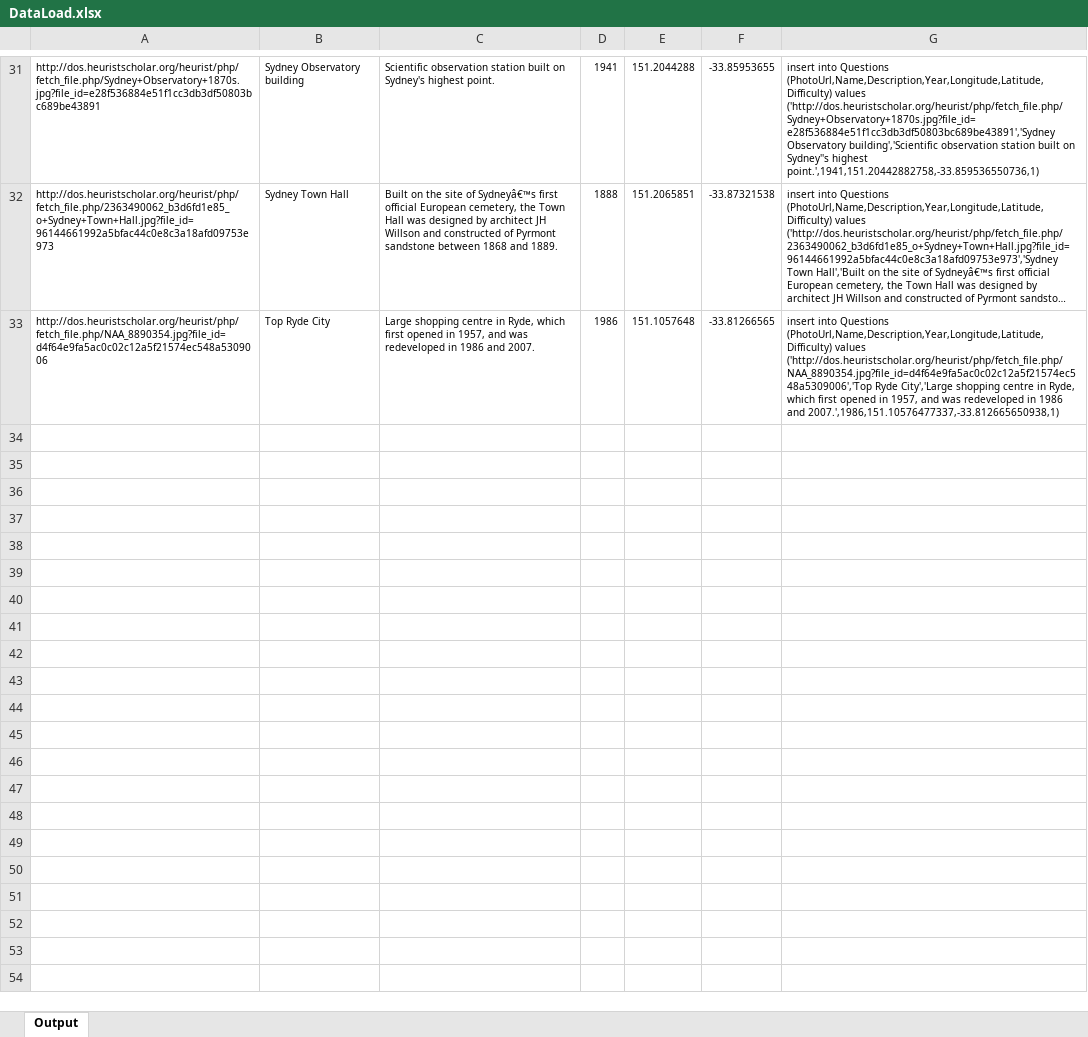
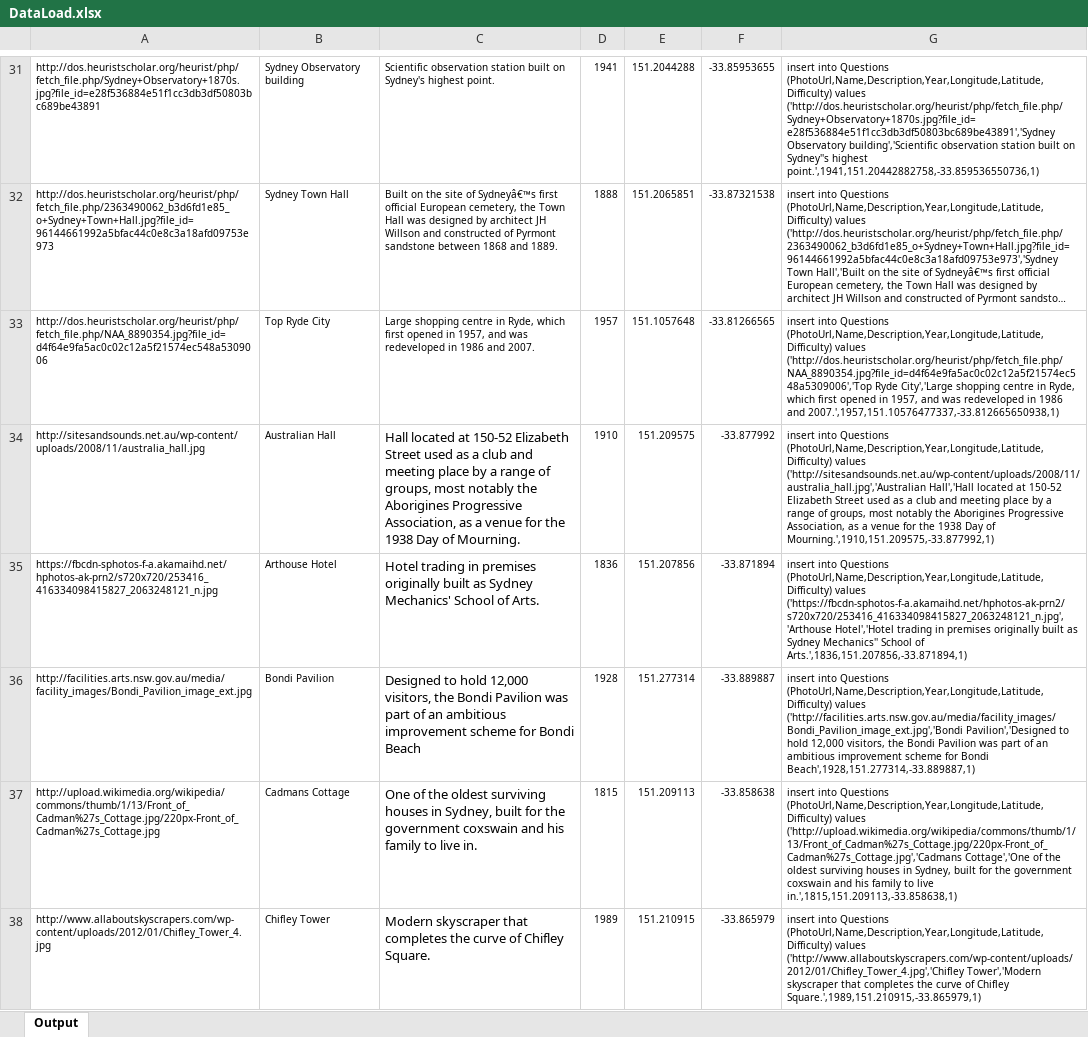
Before and after one commit to jdaley/SydneyLexicographer, an Excel workbook: raw data/DataLoad.xlsx, sheet Output, drawn as a sheet; only a part is shown, gaps mark what is left out; long unchanged cells end in …; values as stored, in another font and other column widths than the file's, no borders; conditional formats not drawn; the diff covers the shown part only; the diff names each change by its address in the sheet, - before the commit and + after, or states it on an @@ line.

```diff
--- a/raw data/DataLoad.xlsx (sheet Output)
+++ b/raw data/DataLoad.xlsx (sheet Output)
-D33: 1986
+D33: 1957
-G33: …1986 and 2007.',1986,151.10576477337,-33.812665650938,1)
+G33: …1986 and 2007.',1957,151.10576477337,-33.812665650938,1)
+row 34: http://sitesandsounds.net.au/wp-content/uploads/2008/11/australia_hall.jpg | Australian Hall | Hall located at 150-52 Elizabeth Street used as a club and meeting place by a range of groups, most notably the Aborigines Progressive Association, as a venue for the 1938 Day of Mourning. | 1910 | 151.209575 | -33.877992 | insert into Questions (PhotoUrl,Name,Description,Year,Longitude,Latitude,Difficulty) values ('http://sitesandsounds.net.au/wp-content/uploads/2008/11/australia_hall.jpg','Australian Hall','Hall located at 150-52 Elizabeth Street used as a club and meeting place by a range of groups, most notably the Aborigines Progressive Association, as a venue for the 1938 Day of Mourning.',1910,151.209575,-33.877992,1)
+row 35: https://fbcdn-sphotos-f-a.akamaihd.net/hphotos-ak-prn2/s720x720/253416_416334098415827_2063248121_n.jpg | Arthouse Hotel | Hotel trading in premises originally built as Sydney Mechanics' School of Arts. | 1836 | 151.207856 | -33.871894 | insert into Questions (PhotoUrl,Name,Description,Year,Longitude,Latitude,Difficulty) values ('https://fbcdn-sphotos-f-a.akamaihd.net/hphotos-ak-prn2/s720x720/253416_416334098415827_2063248121_n.jpg','Arthouse Hotel','Hotel trading in premises originally built as Sydney Mechanics'' School of Arts.',1836,151.207856,-33.871894,1)
+row 36: http://facilities.arts.nsw.gov.au/media/facility_images/Bondi_Pavilion_image_ext.jpg | Bondi Pavilion | Designed to hold 12,000 visitors, the Bondi Pavilion was part of an ambitious improvement scheme for Bondi Beach | 1928 | 151.277314 | -33.889887 | insert into Questions (PhotoUrl,Name,Description,Year,Longitude,Latitude,Difficulty) values ('http://facilities.arts.nsw.gov.au/media/facility_images/Bondi_Pavilion_image_ext.jpg','Bondi Pavilion','Designed to hold 12,000 visitors, the Bondi Pavilion was part of an ambitious improvement scheme for Bondi Beach',1928,151.277314,-33.889887,1)
+row 37: http://upload.wikimedia.org/wikipedia/commons/thumb/1/13/Front_of_Cadman%27s_Cottage.jpg/220px-Front_of_Cadman%27s_Cottage.jpg | Cadmans Cottage | One of the oldest surviving houses in Sydney, built for the government coxswain and his family to live in. | 1815 | 151.209113 | -33.858638 | insert into Questions (PhotoUrl,Name,Description,Year,Longitude,Latitude,Difficulty) values ('http://upload.wikimedia.org/wikipedia/commons/thumb/1/13/Front_of_Cadman%27s_Cottage.jpg/220px-Front_of_Cadman%27s_Cottage.jpg','Cadmans Cottage','One of the oldest surviving houses in Sydney, built for the government coxswain and his family to live in.',1815,151.209113,-33.858638,1)
+row 38: http://www.allaboutskyscrapers.com/wp-content/uploads/2012/01/Chifley_Tower_4.jpg | Chifley Tower | Modern skyscraper that completes the curve of Chifley Square. | 1989 | 151.210915 | -33.865979 | insert into Questions (PhotoUrl,Name,Description,Year,Longitude,Latitude,Difficulty) values ('http://www.allaboutskyscrapers.com/wp-content/uploads/2012/01/Chifley_Tower_4.jpg','Chifley Tower','Modern skyscraper that completes the curve of Chifley Square.',1989,151.210915,-33.865979,1)
```
Also changed, not shown: 6 added rows and 2 edited cells elsewhere in this sheet.
